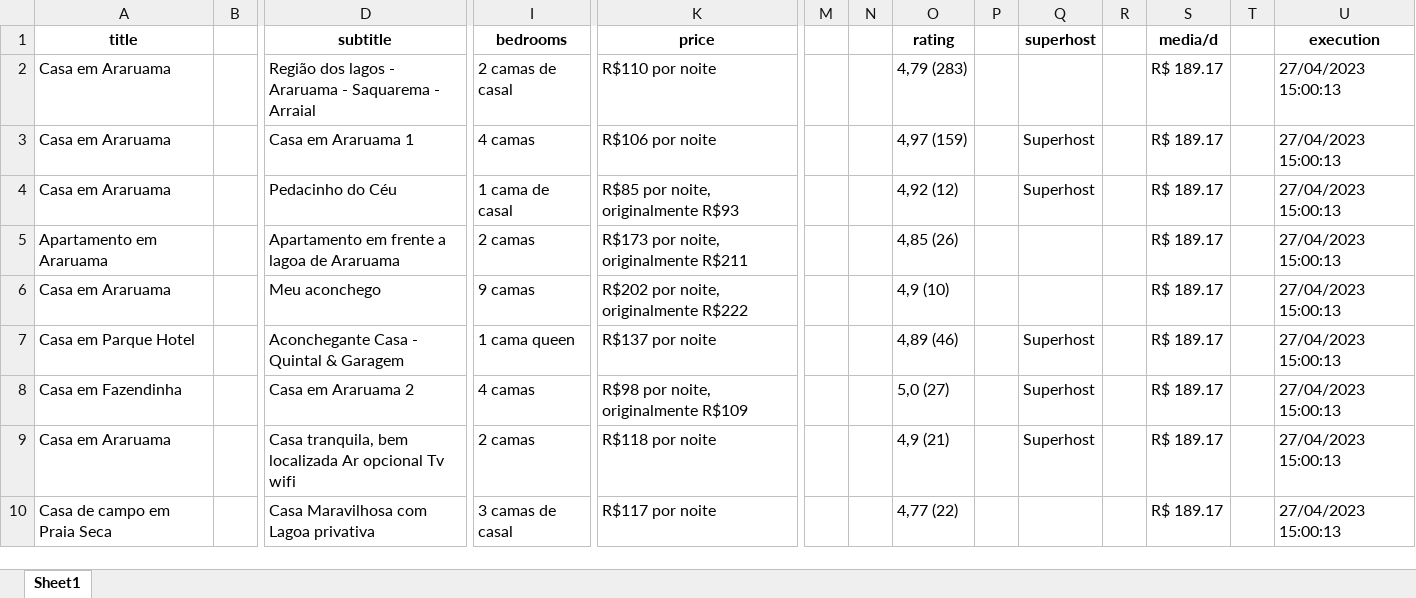
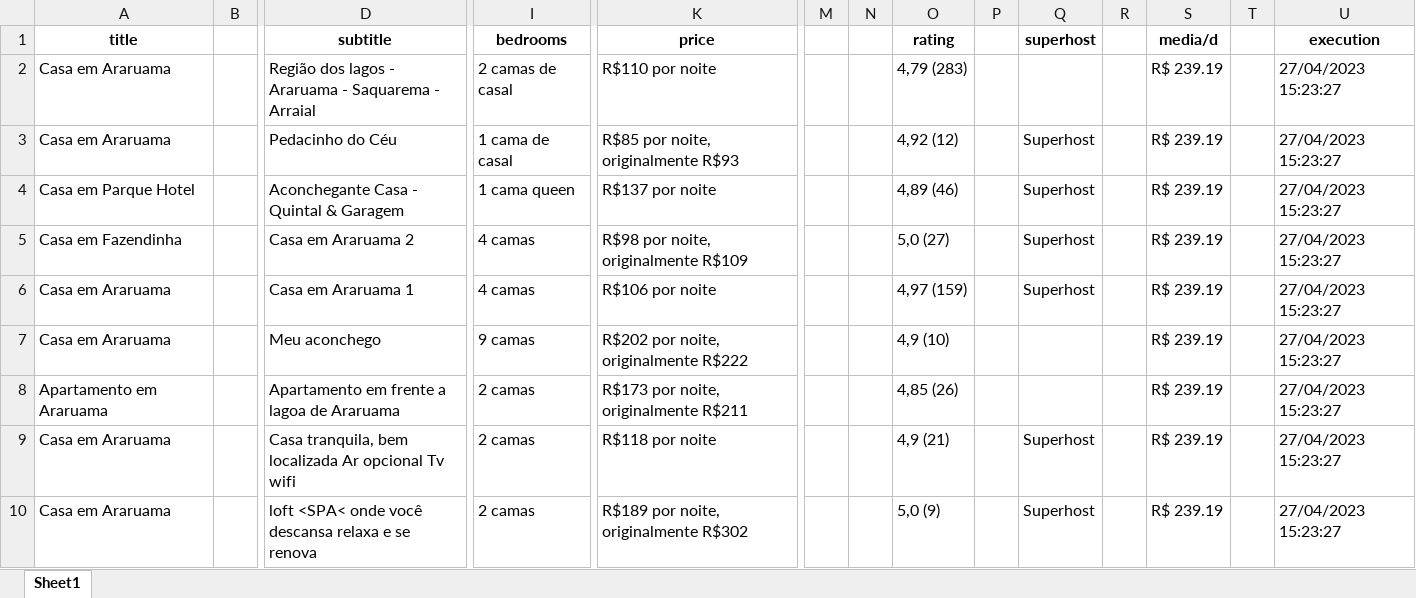
Before and after one commit to igorRamonDev/webscraping-airbnb-v1, an Excel workbook: araruama_stats.xlsx, sheet Sheet1, drawn as a sheet; only a part is shown, gaps mark what is left out; values as stored, in another font and other column widths than the file's, no borders; removed rows and columns are numbered as before the commit, all else as after; rows hold the shown columns only; the diff covers the shown part only; the diff names each change by its address in the sheet, - before the commit and + after, or states it on an @@ line.

```diff
--- a/araruama_stats.xlsx (sheet Sheet1)
+++ b/araruama_stats.xlsx (sheet Sheet1)
-S2 (media/d): R$ 189.17
+S2 (media/d): R$ 239.19
-U2 (execution): 27/04/2023 15:00:13
+U2 (execution): 27/04/2023 15:23:27
-row 3: Casa em Araruama |  | Casa em Araruama 1 | 4 camas | R$106 por noite |  |  | 4,97 (159) |  | Superhost |  | R$ 189.17 |  | 27/04/2023 15:00:13
-S3 (media/d): R$ 189.17
+S3 (media/d): R$ 239.19
-U3 (execution): 27/04/2023 15:00:13
+U3 (execution): 27/04/2023 15:23:27
-row 5: Apartamento em Araruama |  | Apartamento em frente a lagoa de Araruama | 2 camas | R$173 por noite, originalmente R$211 |  |  | 4,85 (26) |  |  |  | R$ 189.17 |  | 27/04/2023 15:00:13
-row 6: Casa em Araruama |  | Meu aconchego | 9 camas | R$202 por noite, originalmente R$222 |  |  | 4,9 (10) |  |  |  | R$ 189.17 |  | 27/04/2023 15:00:13
-S4:S5 (media/d): R$ 189.17
+S4:S5 (media/d): R$ 239.19
-U4:U5 (execution): 27/04/2023 15:00:13
+U4:U5 (execution): 27/04/2023 15:23:27
+row 6: Casa em Araruama |  | Casa em Araruama 1 | 4 camas | R$106 por noite |  |  | 4,97 (159) |  | Superhost |  | R$ 239.19 |  | 27/04/2023 15:23:27
+row 7: Casa em Araruama |  | Meu aconchego | 9 camas | R$202 por noite, originalmente R$222 |  |  | 4,9 (10) |  |  |  | R$ 239.19 |  | 27/04/2023 15:23:27
+row 8: Apartamento em Araruama |  | Apartamento em frente a lagoa de Araruama | 2 camas | R$173 por noite, originalmente R$211 |  |  | 4,85 (26) |  |  |  | R$ 239.19 |  | 27/04/2023 15:23:27
-S9 (media/d): R$ 189.17
+S9 (media/d): R$ 239.19
-U9 (execution): 27/04/2023 15:00:13
+U9 (execution): 27/04/2023 15:23:27
-row 10: Casa de campo em Praia Seca |  | Casa Maravilhosa com Lagoa privativa | 3 camas de casal | R$117 por noite |  |  | 4,77 (22) |  |  |  | R$ 189.17 |  | 27/04/2023 15:00:13
+row 10: Casa em Araruama |  | loft <SPA< onde você descansa relaxa e se renova | 2 camas | R$189 por noite, originalmente R$302 |  |  | 5,0 (9) |  | Superhost |  | R$ 239.19 |  | 27/04/2023 15:23:27
```
Also changed, not shown: 59 added rows, 5 removed rows and 44 edited cells elsewhere in this sheet, url1.xlsx, url2.xlsx, 8 other files.
